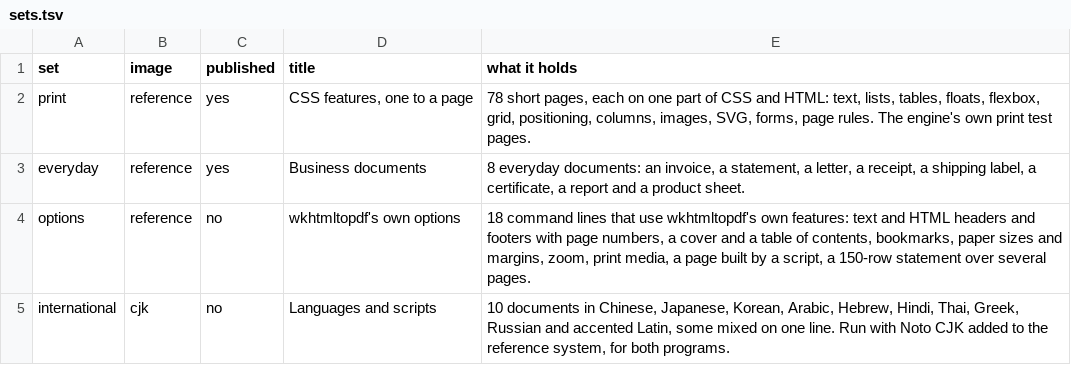
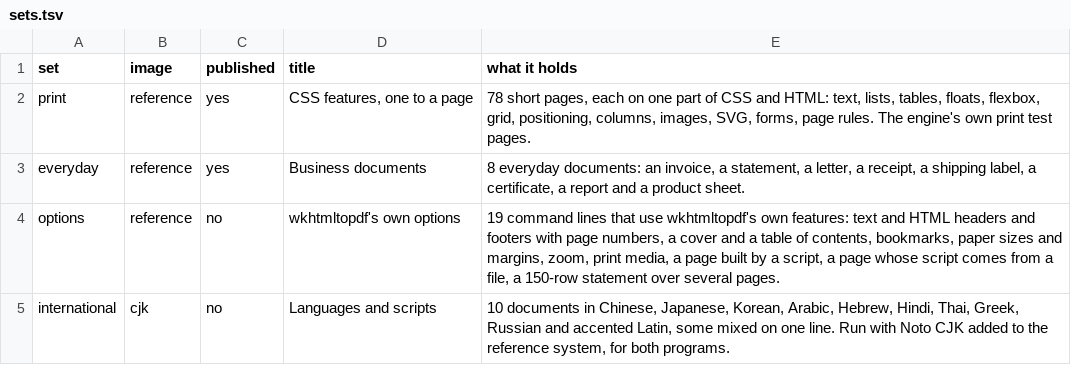
Before and after one commit to marqiushq/wkhtmltopdf-parity, a TSV file: corpus/sets.tsv, drawn as a sheet.

```diff
--- a/corpus/sets.tsv
+++ b/corpus/sets.tsv
@@ -3,3 +3,3 @@ print	reference	yes	CSS features, one to a page	78 short pages, each on one part
 everyday	reference	yes	Business documents	8 everyday documents: an invoice, a statement, a letter, a receipt, a shipping label, a certificate, a report and a product sheet.
-options	reference	no	wkhtmltopdf's own options	18 command lines that use wkhtmltopdf's own features: text and HTML headers and footers with page numbers, a cover and a table of contents, bookmarks, paper sizes and margins, zoom, print media, a page built by a script, a 150-row statement over several pages.
+options	reference	no	wkhtmltopdf's own options	19 command lines that use wkhtmltopdf's own features: text and HTML headers and footers with page numbers, a cover and a table of contents, bookmarks, paper sizes and margins, zoom, print media, a page built by a script, a page whose script comes from a file, a 150-row statement over several pages.
 international	cjk	no	Languages and scripts	10 documents in Chinese, Japanese, Korean, Arabic, Hebrew, Hindi, Thai, Greek, Russian and accented Latin, some mixed on one line. Run with Noto CJK added to the reference system, for both programs.
```
Also changed, not shown: corpus/PROVENANCE.tsv, corpus/notes.tsv, 4 other files.
